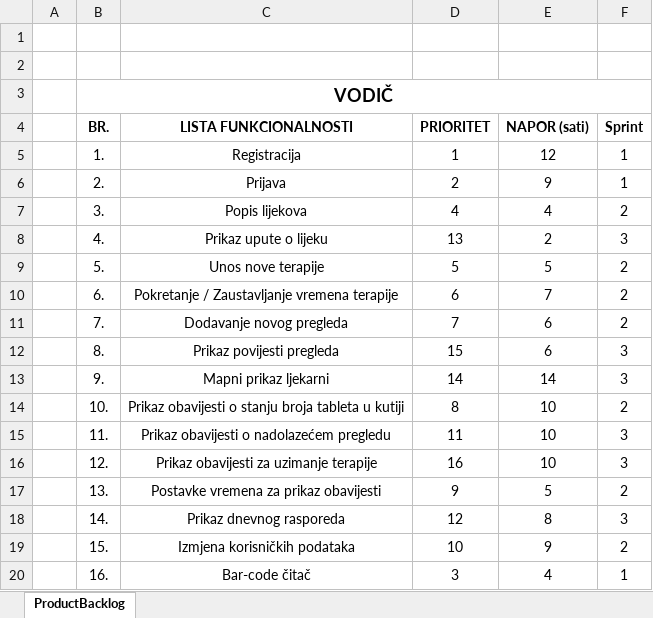
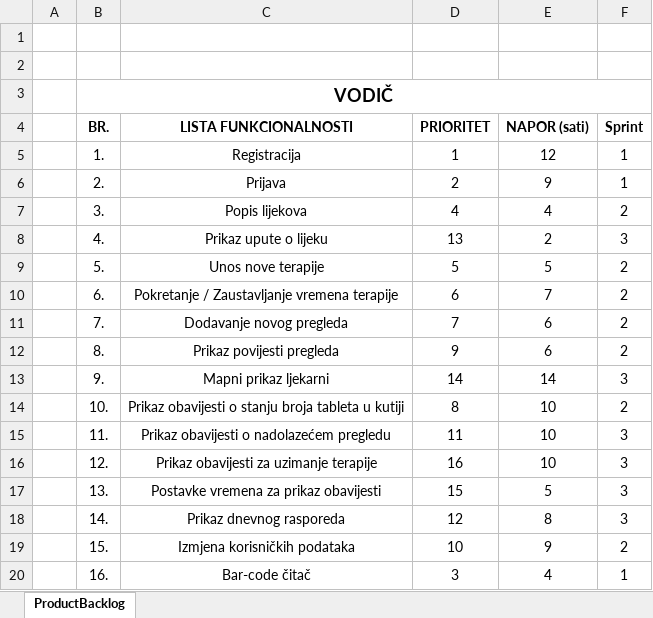
Before and after one commit to AndDanza/HeartZone, an Excel workbook: Dokumentacija/ProductBacklog.xlsx, sheet ProductBacklog, drawn as a sheet; values as stored, in another font and other column widths than the file's, no borders; the diff names each change by its address in the sheet, - before the commit and + after, or states it on an @@ line.

```diff
--- a/Dokumentacija/ProductBacklog.xlsx (sheet ProductBacklog)
+++ b/Dokumentacija/ProductBacklog.xlsx (sheet ProductBacklog)
-D12 (PRIORITET): 15
+D12 (PRIORITET): 9
-F12 (Sprint): 3
+F12 (Sprint): 2
-D17 (PRIORITET): 9
+D17 (PRIORITET): 15
-F17 (Sprint): 2
+F17 (Sprint): 3
```
Also changed, not shown: 2 other files.
